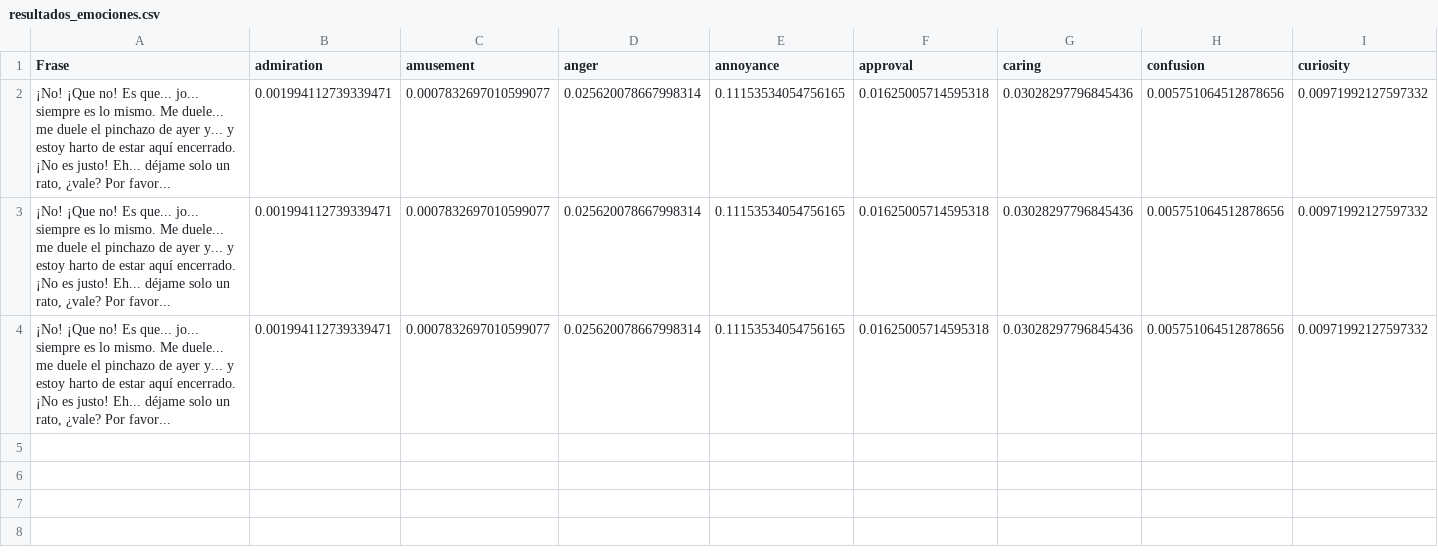
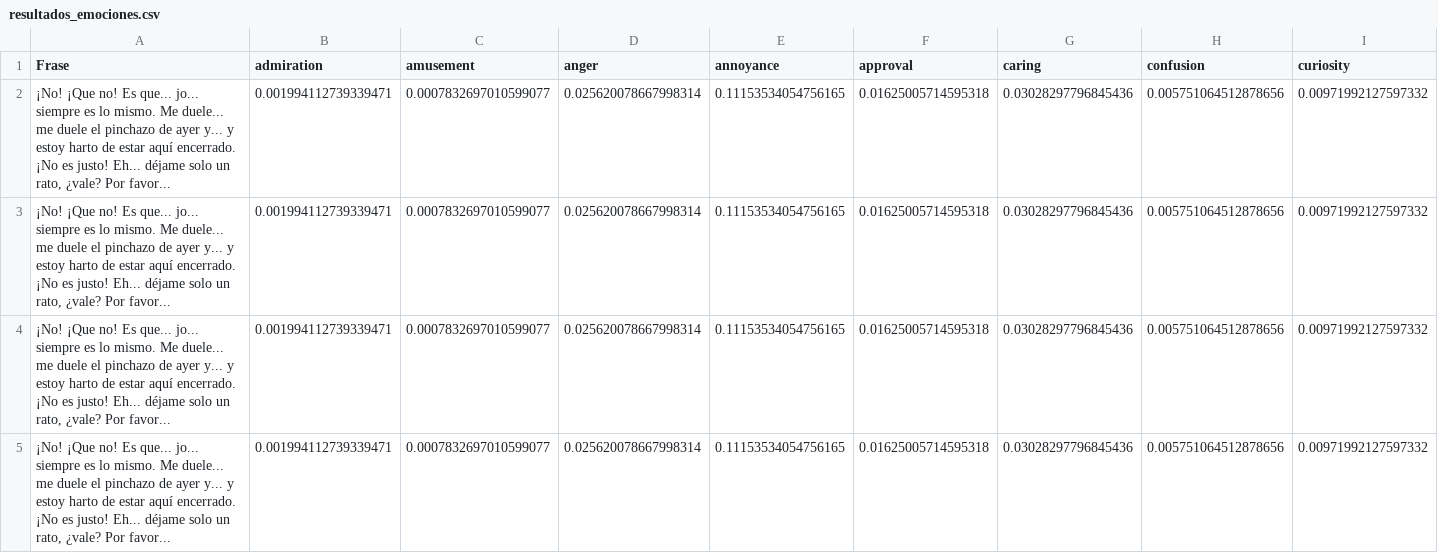
Before and after one commit to diegovoo/hacking-bridge-01, a CSV file: analisis_texto/resultados_emociones.csv, drawn as a sheet; only a part is shown; rows hold the shown columns only; the diff names each change by its address in the sheet, - before the commit and + after, or states it on an @@ line.

```diff
--- a/analisis_texto/resultados_emociones.csv
+++ b/analisis_texto/resultados_emociones.csv
+row 5: ¡No! ¡Que no! Es que... jo... siempre es lo mismo. Me duele... me duele el pinchazo de ayer y... y estoy harto de estar aquí encerrado. ¡No es justo! Eh... déjame solo un rato, ¿vale? Por favor... | 0.001994112739339471 | 0.0007832697010599077 | 0.025620078667998314 | 0.11153534054756165 | 0.01625005714595318 | 0.03028297796845436 | 0.005751064512878656 | 0.00971992127597332
```
Also changed, not shown: 6 other files.
